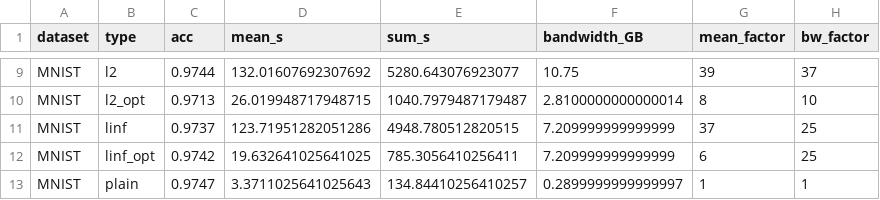
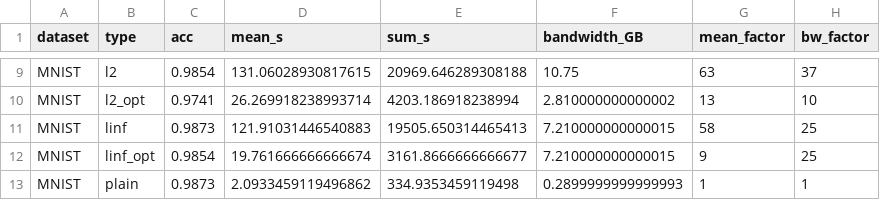
Before and after one commit to pps-lab/rofl-project-code, a CSV file: plots/data/e2e_table.csv, drawn as a sheet; only a part is shown, gaps mark what is left out; the diff covers the shown part only; the diff names each change by its address in the sheet, - before the commit and + after, or states it on an @@ line.

```diff
--- a/plots/data/e2e_table.csv
+++ b/plots/data/e2e_table.csv
-C9 (acc): 0.9744
+C9 (acc): 0.9854
-D9 (mean_s): 132.01607692307692
+D9 (mean_s): 131.06028930817615
-E9 (sum_s): 5280.643076923077
+E9 (sum_s): 20969.646289308188
-G9 (mean_factor): 39
+G9 (mean_factor): 63
-C10 (acc): 0.9713
+C10 (acc): 0.9741
-D10 (mean_s): 26.019948717948715
+D10 (mean_s): 26.269918238993714
-E10 (sum_s): 1040.7979487179487
+E10 (sum_s): 4203.186918238994
-F10 (bandwidth_GB): 2.8100000000000014
+F10 (bandwidth_GB): 2.810000000000002
-G10 (mean_factor): 8
+G10 (mean_factor): 13
-C11 (acc): 0.9737
+C11 (acc): 0.9873
-D11 (mean_s): 123.71951282051286
+D11 (mean_s): 121.91031446540883
-E11 (sum_s): 4948.780512820515
+E11 (sum_s): 19505.650314465413
-F11:F12 (bandwidth_GB): 7.209999999999999
+F11:F12 (bandwidth_GB): 7.210000000000015
-G11 (mean_factor): 37
+G11 (mean_factor): 58
-C12 (acc): 0.9742
+C12 (acc): 0.9854
-D12 (mean_s): 19.632641025641025
+D12 (mean_s): 19.761666666666674
-E12 (sum_s): 785.3056410256411
+E12 (sum_s): 3161.8666666666677
-G12 (mean_factor): 6
+G12 (mean_factor): 9
-C13 (acc): 0.9747
+C13 (acc): 0.9873
-D13 (mean_s): 3.3711025641025643
+D13 (mean_s): 2.0933459119496862
-E13 (sum_s): 134.84410256410257
+E13 (sum_s): 334.9353459119498
-F13 (bandwidth_GB): 0.2899999999999997
+F13 (bandwidth_GB): 0.2899999999999993
```
Also changed, not shown: 31 edited cells elsewhere in this file, 2 other files.
